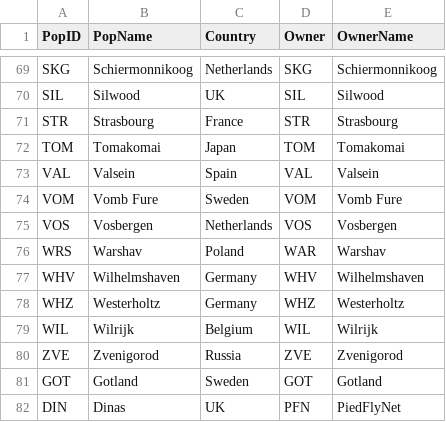
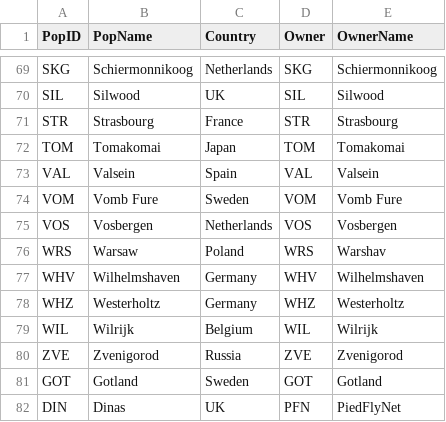
Before and after one commit to SPI-Birds/pipelines, a CSV file: inst/extdata/pop_codes.csv, drawn as a sheet; only a part is shown, gaps mark what is left out.

```diff
--- a/inst/extdata/pop_codes.csv
+++ b/inst/extdata/pop_codes.csv
@@ -75,3 +75,3 @@ VOM,Vomb Fure,Sweden,VOM,Vomb Fure
 VOS,Vosbergen,Netherlands,VOS,Vosbergen
-WRS,Warshav,Poland,WAR,Warshav
+WRS,Warsaw,Poland,WRS,Warshav
 WHV,Wilhelmshaven,Germany,WHV,Wilhelmshaven
```
Also changed, not shown: 1 other file.
